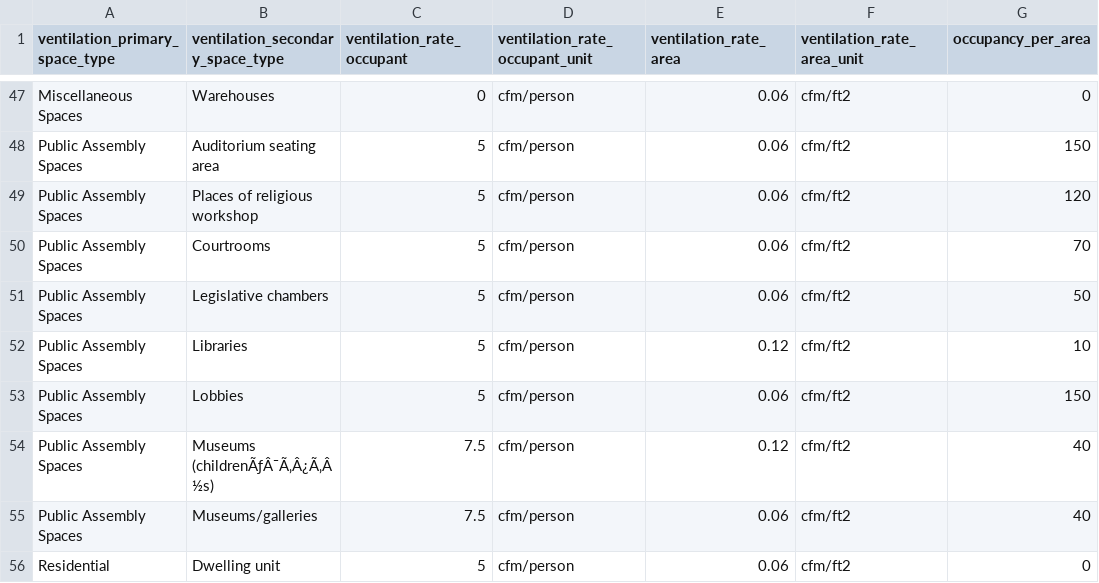
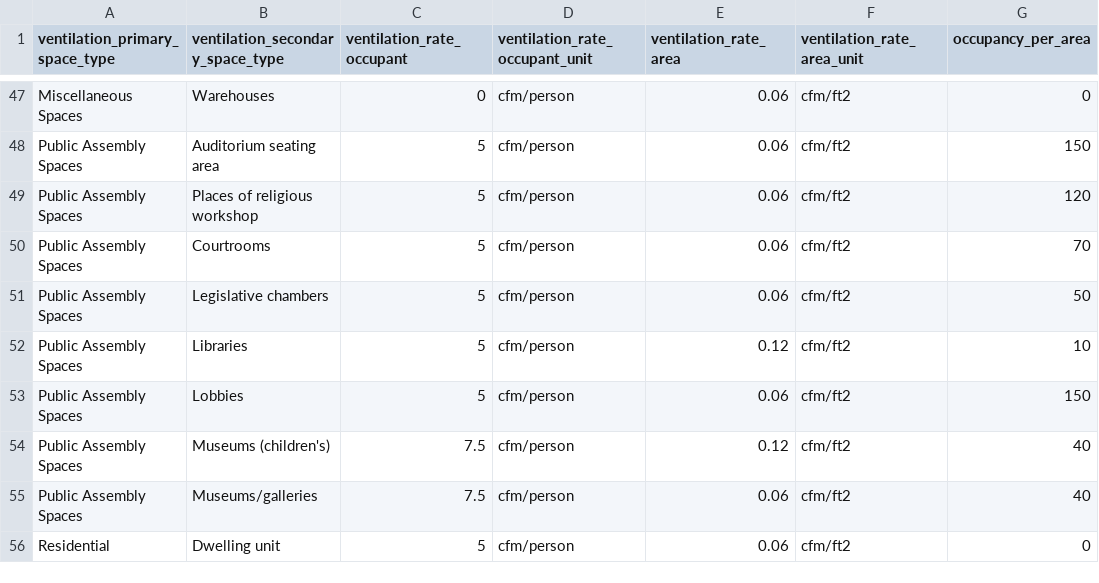
Before and after one commit to NREL/openstudio-standards, a CSV file: data/openstudio_standards_data/database_files/level_3_ventilation_62_1_2007.csv, drawn as a sheet; only a part is shown, gaps mark what is left out; the diff names each change by its address in the sheet, - before the commit and + after, or states it on an @@ line.

```diff
--- a/data/openstudio_standards_data/database_files/level_3_ventilation_62_1_2007.csv
+++ b/data/openstudio_standards_data/database_files/level_3_ventilation_62_1_2007.csv
-B54 (ventilation_secondary_space_type): Museums (childrenÃƒÂ¯Ã‚Â¿Ã‚Â½s)
+B54 (ventilation_secondary_space_type): Museums (children's)
```
Also changed, not shown: data/openstudio_standards_data/database_files/level_2_electric_equipment.csv, data/openstudio_standards_data/database_files/level_3_ventilation_62_1_2010.csv, 26 other files.
